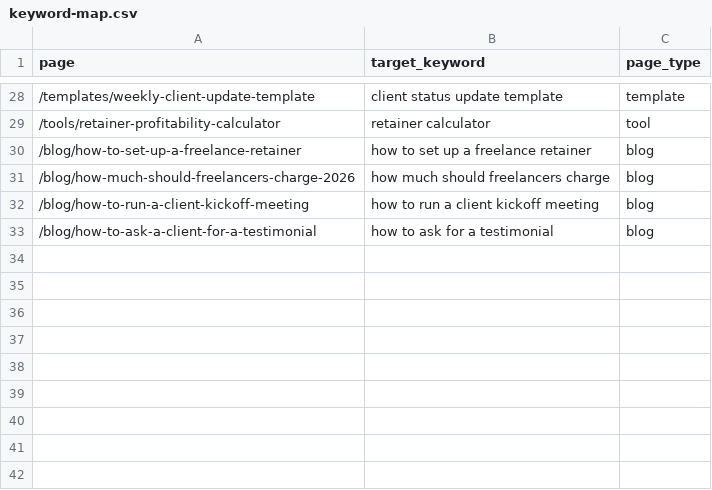
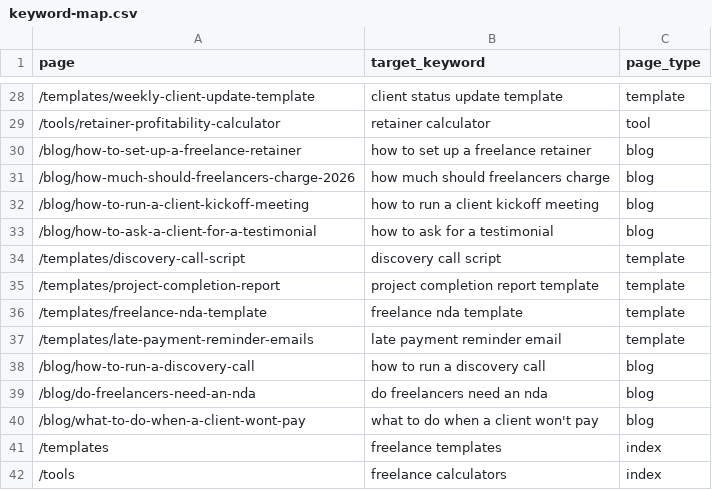
Before and after one commit to thenexarstudio-dotcom/automation-agent, a CSV file: docs/keyword-map.csv, drawn as a sheet; only a part is shown, gaps mark what is left out; the diff names each change by its address in the sheet, - before the commit and + after, or states it on an @@ line.

```diff
--- a/docs/keyword-map.csv
+++ b/docs/keyword-map.csv
+row 34: /templates/discovery-call-script | discovery call script | template
+row 35: /templates/project-completion-report | project completion report template | template
+row 36: /templates/freelance-nda-template | freelance nda template | template
+row 37: /templates/late-payment-reminder-emails | late payment reminder email | template
+row 38: /blog/how-to-run-a-discovery-call | how to run a discovery call | blog
+row 39: /blog/do-freelancers-need-an-nda | do freelancers need an nda | blog
+row 40: /blog/what-to-do-when-a-client-wont-pay | what to do when a client won't pay | blog
+row 41: /templates | freelance templates | index
+row 42: /tools | freelance calculators | index
```
Also changed, not shown: 56 other files.
